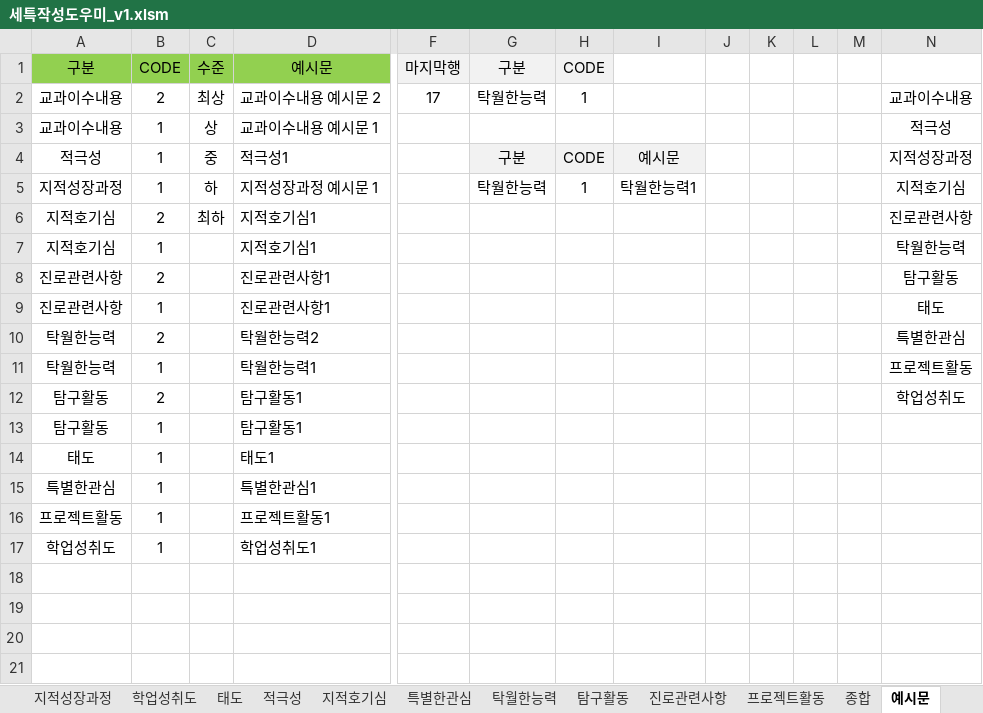
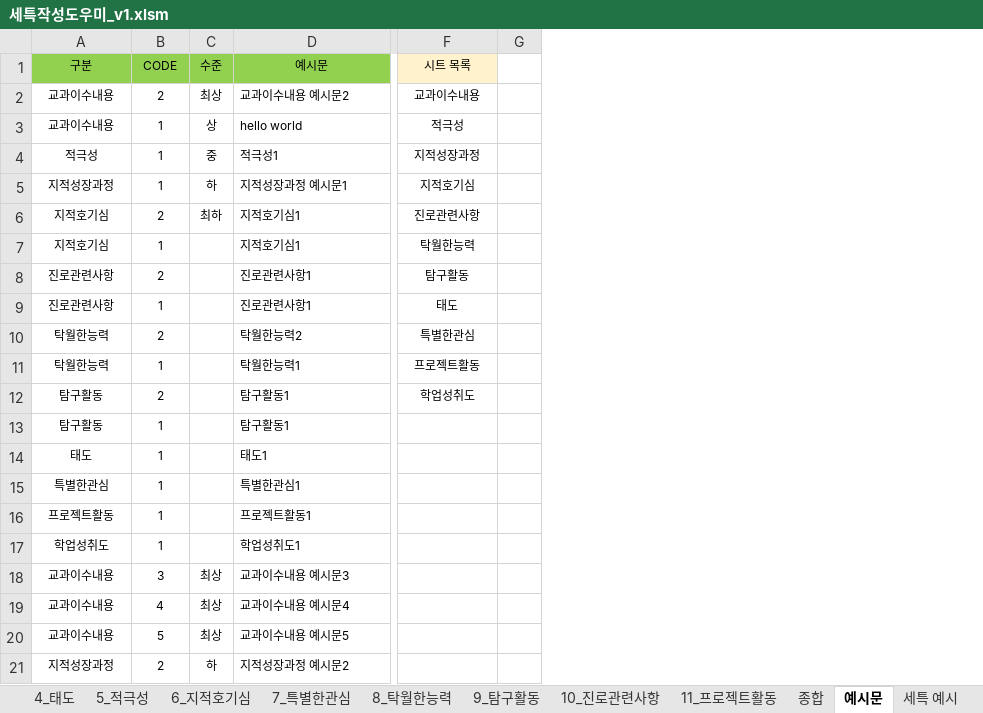
Before and after one commit to dongyun3586/VBA, an Excel workbook: 세특작성도우미_v1.xlsm, sheet 예시문, drawn as a sheet; only a part is shown, gaps mark what is left out; values as stored, in another font and other column widths than the file's, no borders; removed rows and columns are numbered as before the commit, all else as after; rows hold the shown columns only; the diff names each change by its address in the sheet, - before the commit and + after, or states it on an @@ line.

```diff
--- a/세특작성도우미_v1.xlsm (sheet 예시문)
+++ b/세특작성도우미_v1.xlsm (sheet 예시문)
-sheet tab: 태도
+sheet tab: 4_태도
-sheet tab: 적극성
+sheet tab: 5_적극성
-sheet tab: 지적호기심
+sheet tab: 6_지적호기심
-sheet tab: 특별한관심
+sheet tab: 7_특별한관심
-sheet tab: 탁월한능력
+sheet tab: 8_탁월한능력
-sheet tab: 탐구활동
+sheet tab: 9_탐구활동
-sheet tab: 진로관련사항
+sheet tab: 10_진로관련사항
-sheet tab: 프로젝트활동
+sheet tab: 11_프로젝트활동
+sheet tab: 세특 예시
-column F (마지막행), row 2: 17
-column G (구분), rows 2-5: 탁월한능력 |  | 구분 | 탁월한능력
@@ column H (CODE) hidden, rows 2-5: 1 |  | CODE | 1 @@
@@ column I hidden, rows 4-5: 예시문 | 탁월한능력1 @@
@@ column J hidden, empty @@
@@ column K hidden, empty @@
-column L, empty
-column M, empty
+column G, empty
@@ A1:D6 text size: smaller @@
-F1: (empty)
+F1: 시트 목록
-F1 fill: none
+F1 fill: #FFF2CC
-D2 (예시문): 교과이수내용 예시문 2
+D2 (예시문): 교과이수내용 예시문2
@@ F2:F12 text size: smaller @@
-D3 (예시문): 교과이수내용 예시문 1
+D3 (예시문): hello world
-D5 (예시문): 지적성장과정 예시문 1
+D5 (예시문): 지적성장과정 예시문1
@@ A7:B17 text size: smaller @@
@@ D7:D17 text size: smaller @@
+row 18: 교과이수내용 | 3 | 최상 | 교과이수내용 예시문3
+row 19: 교과이수내용 | 4 | 최상 | 교과이수내용 예시문4
+row 20: 교과이수내용 | 5 | 최상 | 교과이수내용 예시문5
+row 21: 지적성장과정 | 2 | 하 | 지적성장과정 예시문2
```
Also changed, not shown: sheet 종합, sheet 8_탁월한능력, sheet 1_교과이수내용, sheet 6_지적호기심, sheet 4_태도, sheet 2_지적성장과정, 7 more sheets, other sheet tabs, formulas that keep their value, hidden cells, 00_VbaCode.xlsm, 이쌍철샘 프로그램/2018학년도 행동특성 및 종합의견 작성도우미.xlsm.
